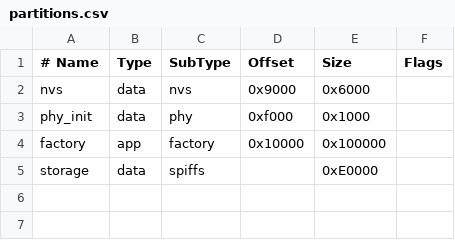
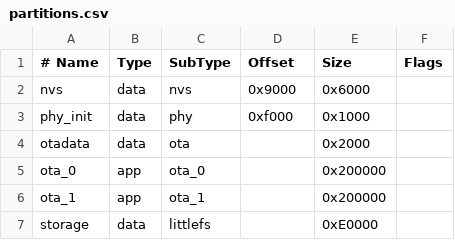
Before and after one commit to MADs-X/esp32-meter-reader, a CSV file: partitions.csv, drawn as a sheet; removed rows and columns are numbered as before the commit, all else as after; the diff names each change by its address in the sheet, - before the commit and + after, or states it on an @@ line.

```diff
--- a/partitions.csv
+++ b/partitions.csv
-row 4: factory | app | factory | 0x10000 | 0x100000
+row 4: otadata | data | ota |  | 0x2000
+row 5: ota_0 | app | ota_0 |  | 0x200000
+row 6: ota_1 | app | ota_1 |  | 0x200000
-C7 (SubType): spiffs
+C7 (SubType): littlefs
```
Also changed, not shown: 18 other files.
